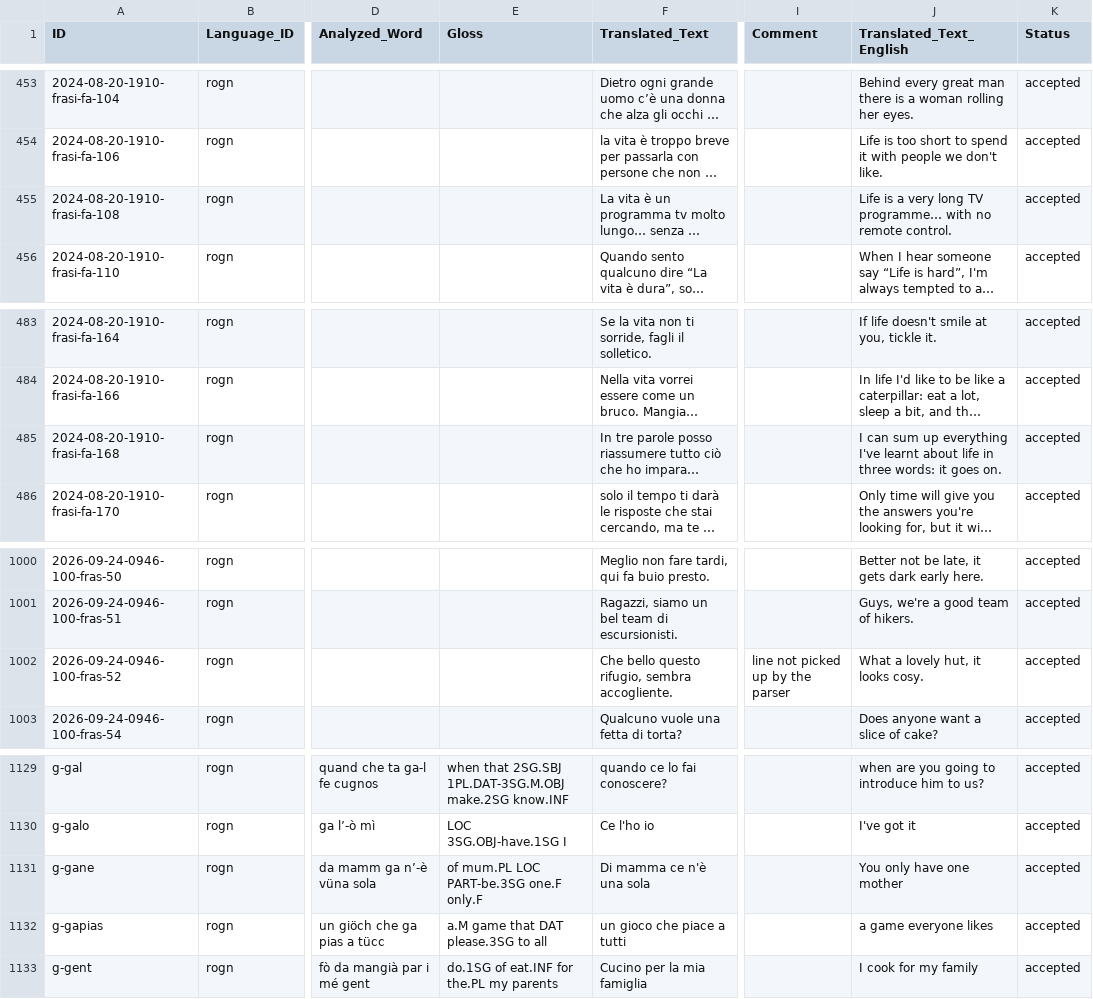
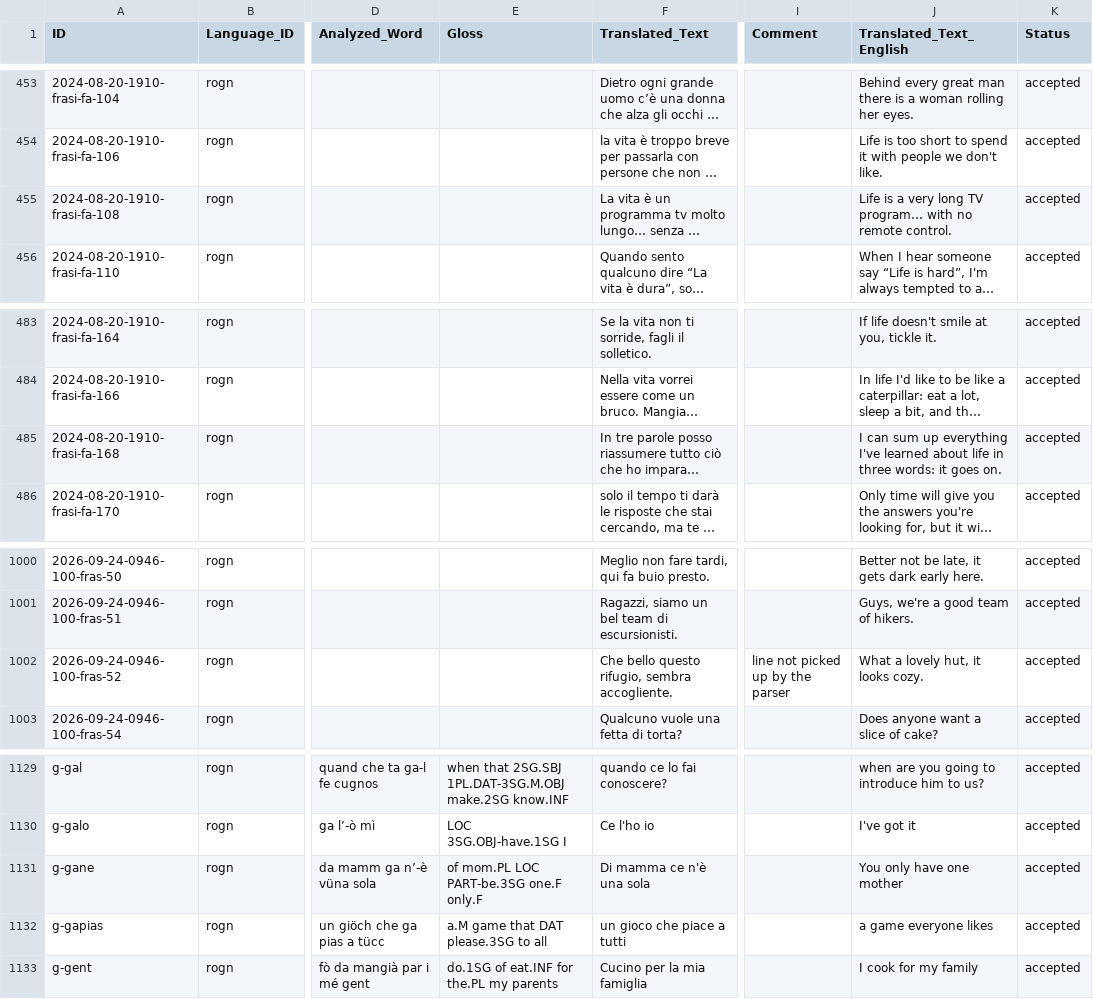
Before and after one commit to michaelmaguire/languages-dialett, a CSV file: cldf/examples.csv, drawn as a sheet; only a part is shown, gaps mark what is left out; long unchanged cells end in …; the diff covers the shown part only; the diff names each change by its address in the sheet, - before the commit and + after, or states it on an @@ line.

```diff
--- a/cldf/examples.csv
+++ b/cldf/examples.csv
-J455 (Translated_Text_English): …long TV programme… with no…
+J455 (Translated_Text_English): …long TV program… with no…
-J485 (Translated_Text_English): …everything I've learnt about life…
+J485 (Translated_Text_English): …everything I've learned about life…
-J1002 (Translated_Text_English): What a lovely hut, it looks cosy.
+J1002 (Translated_Text_English): What a lovely hut, it looks cozy.
-E1131 (Gloss): of mum.PL LOC PART-be.3SG one.F only.F
+E1131 (Gloss): of mom.PL LOC PART-be.3SG one.F only.F
```
Also changed, not shown: 11 edited cells elsewhere in this file, etc/english_translations.csv, etc/grammar_examples.csv, 47 other files.
